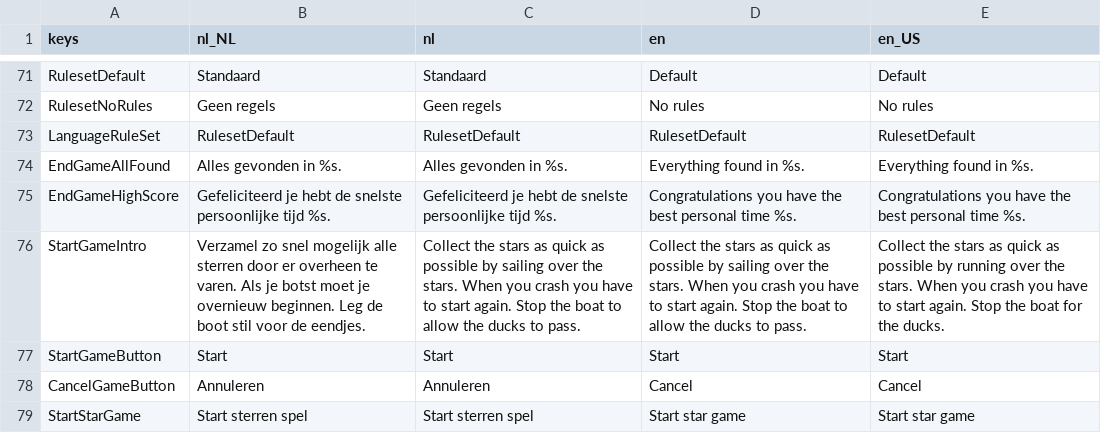
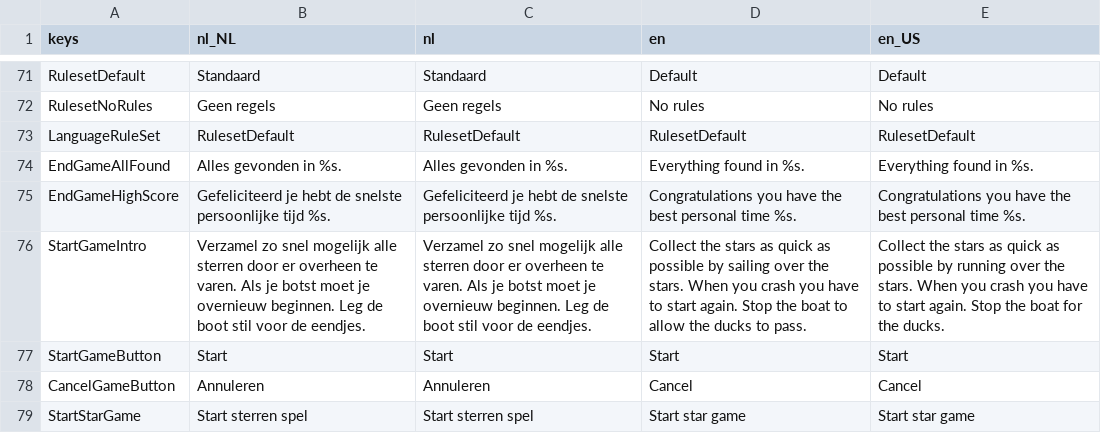
Before and after one commit to tijmenvangulik/PracticeRowingCommands, a CSV file: src/translations/Translations.csv, drawn as a sheet; only a part is shown, gaps mark what is left out.

```diff
--- a/src/translations/Translations.csv
+++ b/src/translations/Translations.csv
@@ -75,3 +75,3 @@ EndGameAllFound;Alles gevonden in %s.;Alles gevonden in %s.;Everything found in
 EndGameHighScore;Gefeliciteerd je hebt de snelste persoonlijke tijd %s.;Gefeliciteerd je hebt de snelste persoonlijke tijd %s.;Congratulations you have the best personal time %s.;Congratulations you have the best personal time %s.
-StartGameIntro;Verzamel zo snel mogelijk alle sterren door er overheen te varen. Als je botst moet je overnieuw beginnen. Leg de boot stil voor de eendjes.;Collect the stars as quick as possible by sailing over the stars. When you crash you have to start again. Stop the boat to allow the ducks to pass.;Collect the stars as quick as possible by sailing over the stars. When you crash you have to start again. Stop the boat to allow the ducks to pass.;Collect the stars as quick as possible by running over the stars. When you crash you have to start again. Stop the boat for the ducks.
+StartGameIntro;Verzamel zo snel mogelijk alle sterren door er overheen te varen. Als je botst moet je overnieuw beginnen. Leg de boot stil voor de eendjes.;Verzamel zo snel mogelijk alle sterren door er overheen te varen. Als je botst moet je overnieuw beginnen. Leg de boot stil voor de eendjes.;Collect the stars as quick as possible by sailing over the stars. When you crash you have to start again. Stop the boat to allow the ducks to pass.;Collect the stars as quick as possible by running over the stars. When you crash you have to start again. Stop the boat for the ducks.
 StartGameButton;Start;Start;Start;Start
```
Also changed, not shown: 8 other files.
